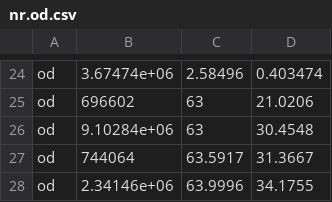
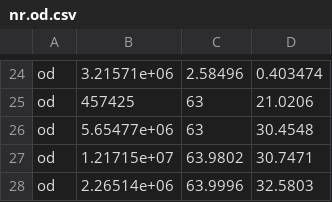
Before and after one commit to herbie-fp/herbie, a CSV file: compile/nr.od.csv, drawn as a sheet; only a part is shown, gaps mark what is left out; removed rows and columns are numbered as before the commit, all else as after; the diff covers the shown part only; the diff names each change by its address in the sheet, - before the commit and + after, or states it on an @@ line.

```diff
--- a/compile/nr.od.csv
+++ b/compile/nr.od.csv
-B24: 3.67474e+06
+B24: 3.21571e+06
-B25: 696602
+B25: 457425
-B26: 9.10284e+06
+B26: 5.65477e+06
-row 27: od | 744064 | 63.5917 | 31.3667
-row 28: od | 2.34146e+06 | 63.9996 | 34.1755
+row 27: od | 1.21715e+07 | 63.9802 | 30.7471
+row 28: od | 2.26514e+06 | 63.9996 | 32.5803
```
Also changed, not shown: 13 added rows, 13 removed rows and 13 edited cells elsewhere in this file, compile/nr.dd.csv, compile/nr.df.csv, 9 other files.
